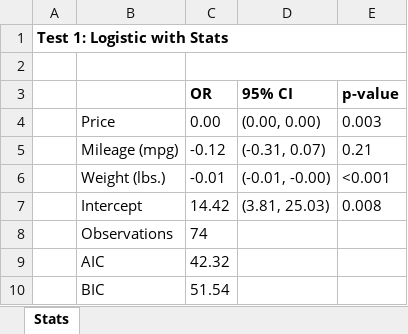
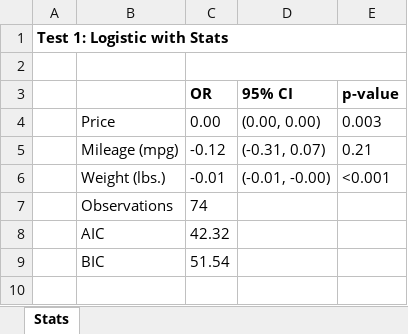
Before and after one commit to tpcopeland/Stata-Tools, an Excel workbook: _testing/output/regtab_ext_test1.xlsx, sheet Stats, drawn as a sheet; values as stored, in another font and other column widths than the file's, no borders; the diff names each change by its address in the sheet, - before the commit and + after, or states it on an @@ line.

```diff
--- a/_testing/output/regtab_ext_test1.xlsx (sheet Stats)
+++ b/_testing/output/regtab_ext_test1.xlsx (sheet Stats)
-row 7:  | Intercept | 14.42 | (3.81, 25.03) | 0.008
```
Also changed, not shown: _testing/output/regtab_ext_test2.xlsx, _testing/output/regtab_ext_test3.xlsx, 25 other files.
